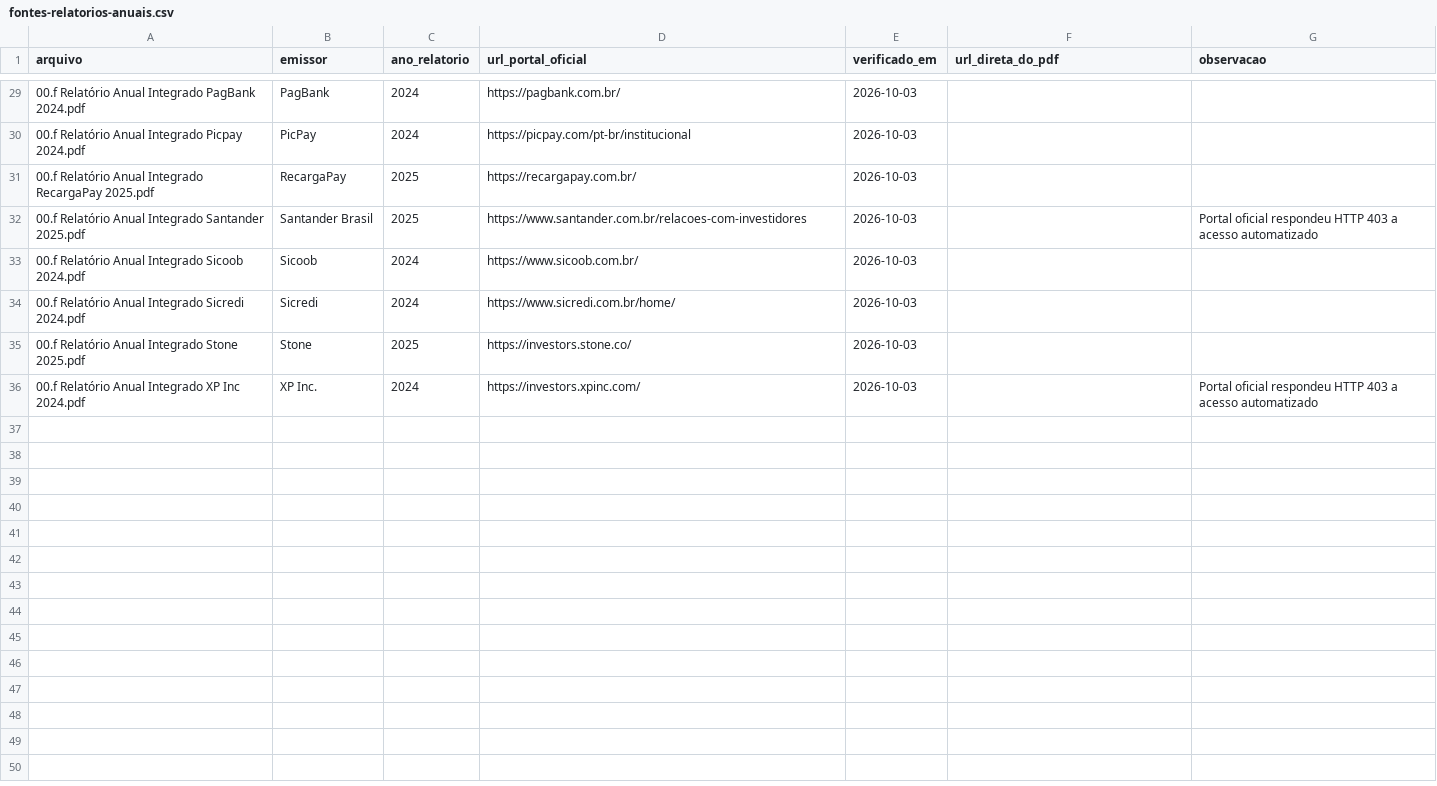
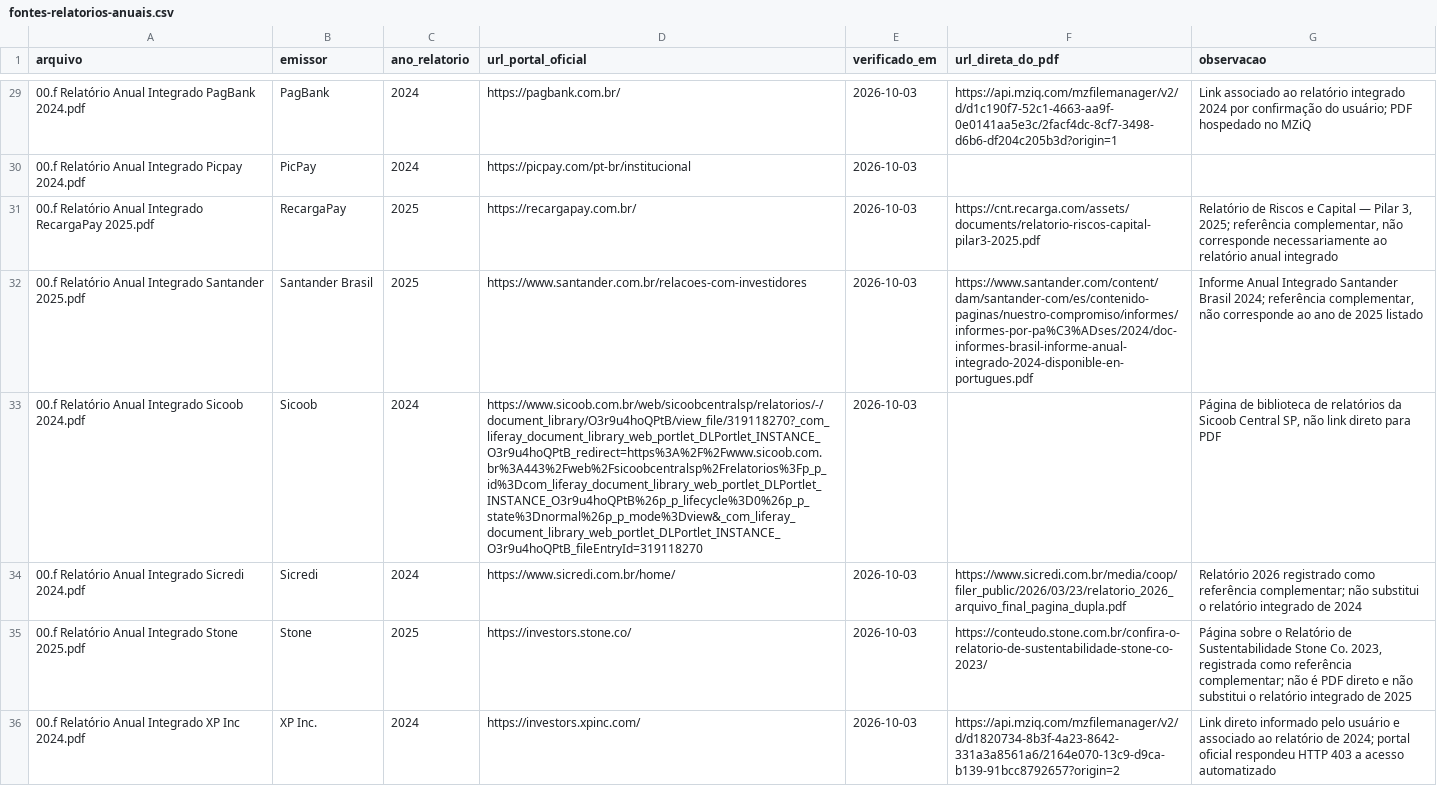
Before and after one commit to guilefernandes/financial-data-governance-analysis, a CSV file: docs/fontes-relatorios-anuais.csv, drawn as a sheet; only a part is shown, gaps mark what is left out; the diff covers the shown part only; the diff names each change by its address in the sheet, - before the commit and + after, or states it on an @@ line.

```diff
--- a/docs/fontes-relatorios-anuais.csv
+++ b/docs/fontes-relatorios-anuais.csv
-F29 (url_direta_do_pdf): (empty)
+F29 (url_direta_do_pdf): https://api.mziq.com/mzfilemanager/v2/d/d1c190f7-52c1-4663-aa9f-0e0141aa5e3c/2facf4dc-8cf7-3498-d6b6-df204c205b3d?origin=1
-G29 (observacao): (empty)
+G29 (observacao): Link associado ao relatório integrado 2024 por confirmação do usuário; PDF hospedado no MZiQ
-F31 (url_direta_do_pdf): (empty)
+F31 (url_direta_do_pdf): https://cnt.recarga.com/assets/documents/relatorio-riscos-capital-pilar3-2025.pdf
-G31 (observacao): (empty)
+G31 (observacao): Relatório de Riscos e Capital — Pilar 3, 2025; referência complementar, não corresponde necessariamente ao relatório anual integrado
-F32 (url_direta_do_pdf): (empty)
+F32 (url_direta_do_pdf): https://www.santander.com/content/dam/santander-com/es/contenido-paginas/nuestro-compromiso/informes/informes-por-pa%C3%ADses/2024/doc-informes-brasil-informe-anual-integrado-2024-disponible-en-portugues.pdf
-G32 (observacao): Portal oficial respondeu HTTP 403 a acesso automatizado
+G32 (observacao): Informe Anual Integrado Santander Brasil 2024; referência complementar, não corresponde ao ano de 2025 listado
-D33 (url_portal_oficial): https://www.sicoob.com.br/
+D33 (url_portal_oficial): https://www.sicoob.com.br/web/sicoobcentralsp/relatorios/-/document_library/O3r9u4hoQPtB/view_file/319118270?_com_liferay_document_library_web_portlet_DLPortlet_INSTANCE_O3r9u4hoQPtB_redirect=https%3A%2F%2Fwww.sicoob.com.br%3A443%2Fweb%2Fsicoobcentralsp%2Frelatorios%3Fp_p_id%3Dcom_liferay_document_library_web_portlet_DLPortlet_INSTANCE_O3r9u4hoQPtB%26p_p_lifecycle%3D0%26p_p_state%3Dnormal%26p_p_mode%3Dview&_com_liferay_document_library_web_portlet_DLPortlet_INSTANCE_O3r9u4hoQPtB_fileEntryId=319118270
-G33 (observacao): (empty)
+G33 (observacao): Página de biblioteca de relatórios da Sicoob Central SP, não link direto para PDF
-F34 (url_direta_do_pdf): (empty)
+F34 (url_direta_do_pdf): https://www.sicredi.com.br/media/coop/filer_public/2026/03/23/relatorio_2026_arquivo_final_pagina_dupla.pdf
-G34 (observacao): (empty)
+G34 (observacao): Relatório 2026 registrado como referência complementar; não substitui o relatório integrado de 2024
-F35 (url_direta_do_pdf): (empty)
+F35 (url_direta_do_pdf): https://conteudo.stone.com.br/confira-o-relatorio-de-sustentabilidade-stone-co-2023/
-G35 (observacao): (empty)
+G35 (observacao): Página sobre o Relatório de Sustentabilidade Stone Co. 2023, registrada como referência complementar; não é PDF direto e não substitui o relatório integrado de 2025
-F36 (url_direta_do_pdf): (empty)
+F36 (url_direta_do_pdf): https://api.mziq.com/mzfilemanager/v2/d/d1820734-8b3f-4a23-8642-331a3a8561a6/2164e070-13c9-d9ca-b139-91bcc8792657?origin=2
-G36 (observacao): Portal oficial respondeu…
+G36 (observacao): Link direto informado pelo usuário e associado ao relatório de 2024; portal oficial respondeu…
```
Also changed, not shown: 31 edited cells elsewhere in this file, 2 other files.
